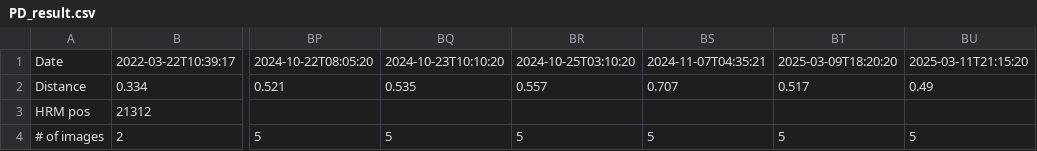
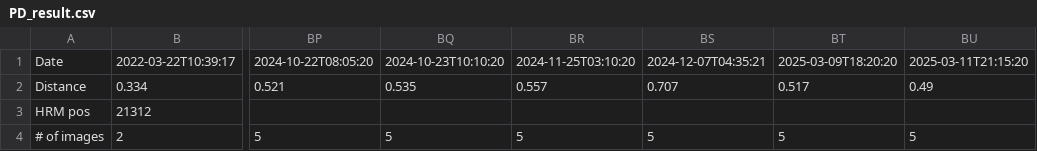
Before and after one commit to dcalc/hrt_pipeline, a CSV file: csv/PD_result.csv, drawn as a sheet; only a part is shown, gaps mark what is left out; the diff names each change by its address in the sheet, - before the commit and + after, or states it on an @@ line.

```diff
--- a/csv/PD_result.csv
+++ b/csv/PD_result.csv
-BR1: 2024-10-25T03:10:20
+BR1: 2024-11-25T03:10:20
-BS1: 2024-11-07T04:35:21
+BS1: 2024-12-07T04:35:21
```
Also changed, not shown: 2 other files.
